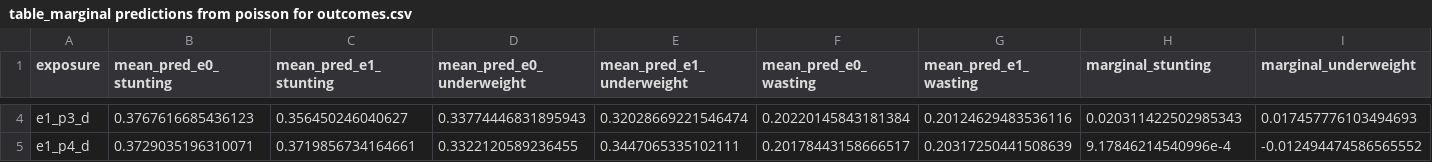
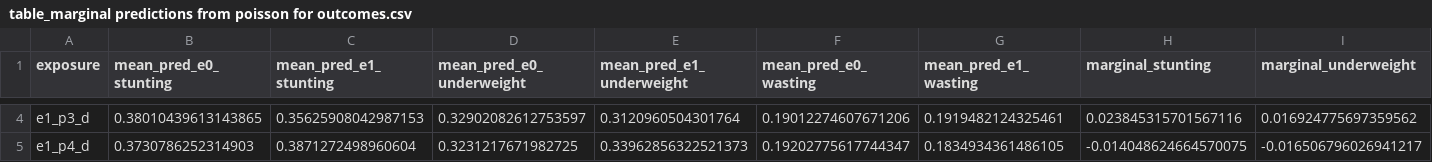
Before and after one commit to jvargh7/nfhs_lockdown, a CSV file: paper/table_marginal predictions from poisson for outcomes.csv, drawn as a sheet; only a part is shown, gaps mark what is left out; the diff covers the shown part only; the diff names each change by its address in the sheet, - before the commit and + after, or states it on an @@ line.

```diff
--- a/paper/table_marginal predictions from poisson for outcomes.csv
+++ b/paper/table_marginal predictions from poisson for outcomes.csv
-B4 (mean_pred_e0_stunting): 0.3767616685436123
+B4 (mean_pred_e0_stunting): 0.38010439613143865
-C4 (mean_pred_e1_stunting): 0.356450246040627
+C4 (mean_pred_e1_stunting): 0.35625908042987153
-D4 (mean_pred_e0_underweight): 0.33774446831895943
+D4 (mean_pred_e0_underweight): 0.32902082612753597
-E4 (mean_pred_e1_underweight): 0.32028669221546474
+E4 (mean_pred_e1_underweight): 0.3120960504301764
-F4 (mean_pred_e0_wasting): 0.20220145843181384
+F4 (mean_pred_e0_wasting): 0.19012274607671206
-G4 (mean_pred_e1_wasting): 0.20124629483536116
+G4 (mean_pred_e1_wasting): 0.1919482124325461
-H4 (marginal_stunting): 0.020311422502985343
+H4 (marginal_stunting): 0.023845315701567116
-I4 (marginal_underweight): 0.017457776103494693
+I4 (marginal_underweight): 0.016924775697359562
-B5 (mean_pred_e0_stunting): 0.3729035196310071
+B5 (mean_pred_e0_stunting): 0.3730786252314903
-C5 (mean_pred_e1_stunting): 0.3719856734164661
+C5 (mean_pred_e1_stunting): 0.3871272498960604
-D5 (mean_pred_e0_underweight): 0.3322120589236455
+D5 (mean_pred_e0_underweight): 0.3231217671982725
-E5 (mean_pred_e1_underweight): 0.3447065335102111
+E5 (mean_pred_e1_underweight): 0.33962856322521373
-F5 (mean_pred_e0_wasting): 0.20178443158666517
+F5 (mean_pred_e0_wasting): 0.19202775617744347
-G5 (mean_pred_e1_wasting): 0.20317250441508639
+G5 (mean_pred_e1_wasting): 0.1834934361486105
-H5 (marginal_stunting): 9.17846214540996e-4
+H5 (marginal_stunting): -0.014048624664570075
-I5 (marginal_underweight): -0.012494474586565552
+I5 (marginal_underweight): -0.016506796026941217
```
Also changed, not shown: 164 edited cells elsewhere in this file, paper/table_nfhs4 descriptives.csv, paper/table_nfhs5 descriptives.csv, 34 other files.
